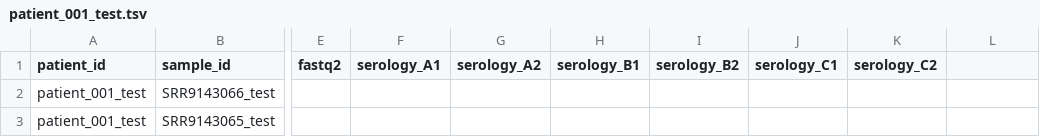
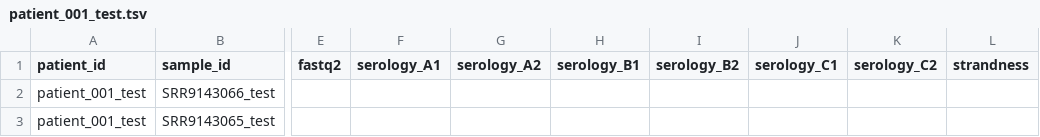
Before and after one commit to Jin-HoMLee/splice-neoepitope-pipeline, a TSV file: config/samples/patient_001_test.tsv, drawn as a sheet; only a part is shown, gaps mark what is left out; the diff names each change by its address in the sheet, - before the commit and + after, or states it on an @@ line.

```diff
--- a/config/samples/patient_001_test.tsv
+++ b/config/samples/patient_001_test.tsv
-L1: (empty)
+L1: strandness
```
Also changed, not shown: config/samples/patient_001.tsv, config/samples/patient_002.tsv, 3 other files.
